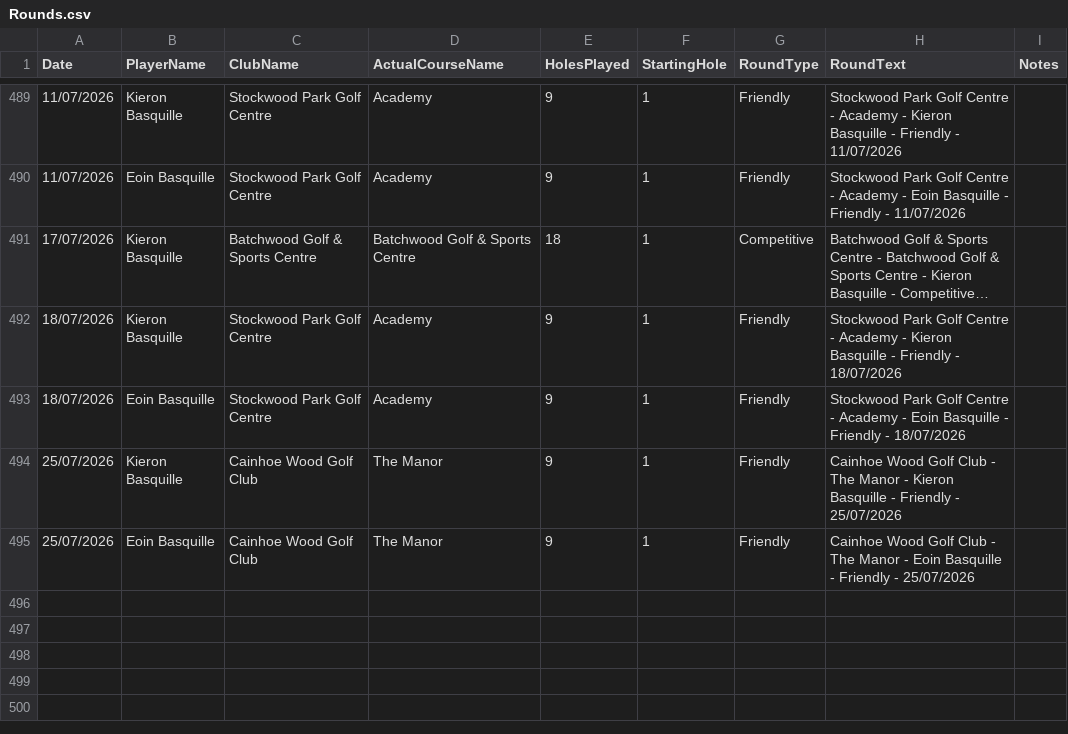
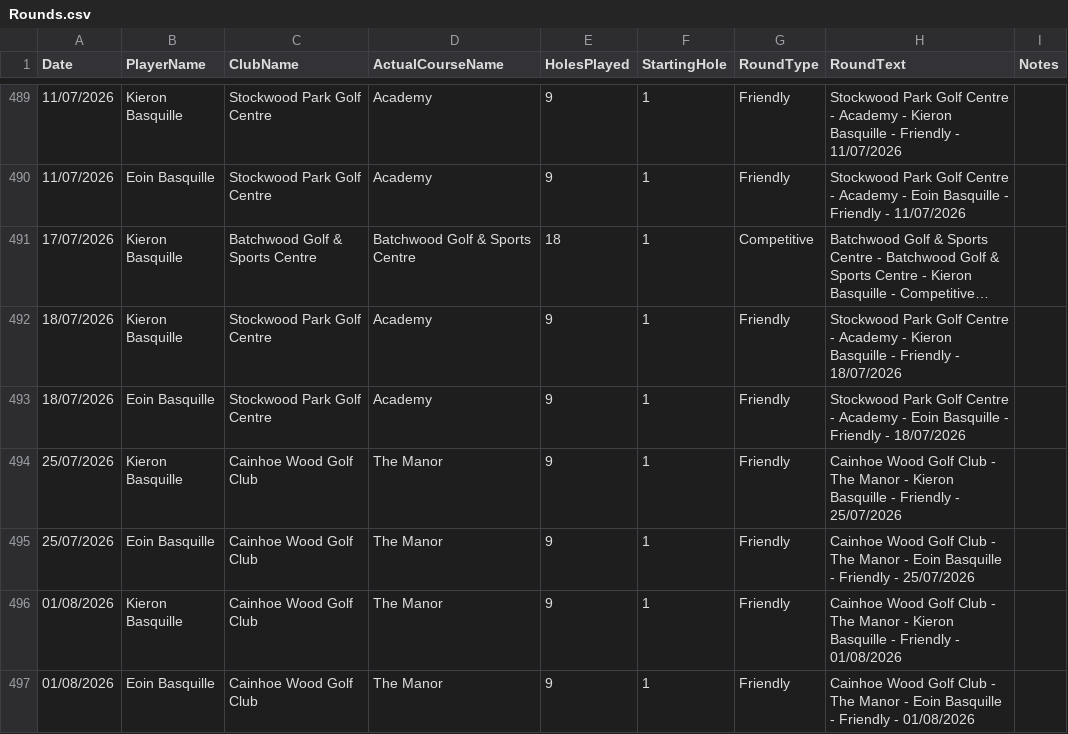
Before and after one commit to blumunki/GolfTrackerApp, a CSV file: GolfTrackerApp.Web/Data/Rounds.csv, drawn as a sheet; only a part is shown, gaps mark what is left out; long unchanged cells end in ….

```diff
--- a/GolfTrackerApp.Web/Data/Rounds.csv
+++ b/GolfTrackerApp.Web/Data/Rounds.csv
@@ -495 +495,3 @@ Date ,PlayerName,ClubName,ActualCourseName,HolesPlayed,StartingHole,RoundType,Ro
 25/07/2026,Eoin Basquille,Cainhoe Wood Golf Club,The Manor,9,1,Friendly,Cainhoe Wood Golf Club - The Manor - Eoin Basquille - Friendly - 25/07/2026,
+01/08/2026,Kieron Basquille,Cainhoe Wood Golf Club,The Manor,9,1,Friendly,Cainhoe Wood Golf Club - The Manor - Kieron Basquille - Friendly - 01/08/2026,
+01/08/2026,Eoin Basquille,Cainhoe Wood Golf Club,The Manor,9,1,Friendly,Cainhoe Wood Golf Club - The Manor - Eoin Basquille - Friendly - 01/08/2026,
```
Also changed, not shown: GolfTrackerApp.Web/Data/Scores.csv.
